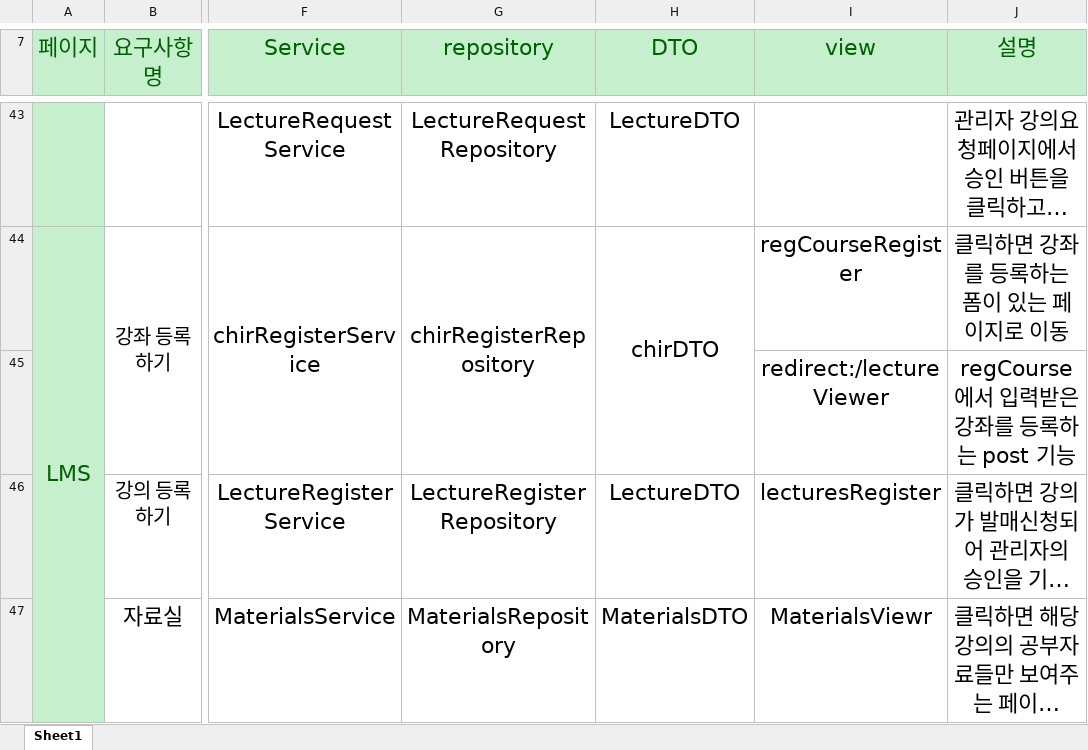
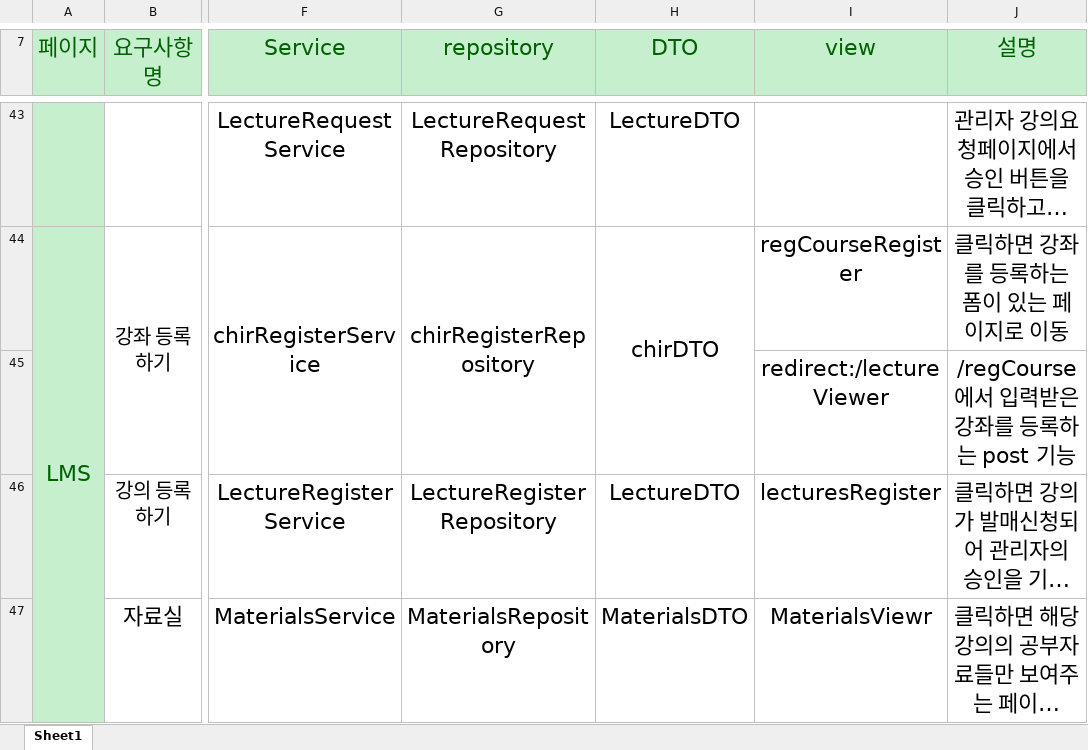
Before and after one commit to siwoo1214/acorn_finalproject, an Excel workbook: 기획문서/LALA 개발명세.xlsx, sheet Sheet1, drawn as a sheet; only a part is shown, gaps mark what is left out; long unchanged cells end in …; values as stored, in another font and other column widths than the file's, no borders; the diff covers the shown part only; the diff names each change by its address in the sheet, - before the commit and + after, or states it on an @@ line.

```diff
--- a/기획문서/LALA 개발명세.xlsx (sheet Sheet1)
+++ b/기획문서/LALA 개발명세.xlsx (sheet Sheet1)
-J45 (설명): regCourse에서 입력받은 강좌를 등록하는 post 기능
+J45 (설명): /regCourse에서 입력받은 강좌를 등록하는 post 기능
```
Also changed, not shown: 6 edited cells and merged cells elsewhere in this sheet, 5 other files.
